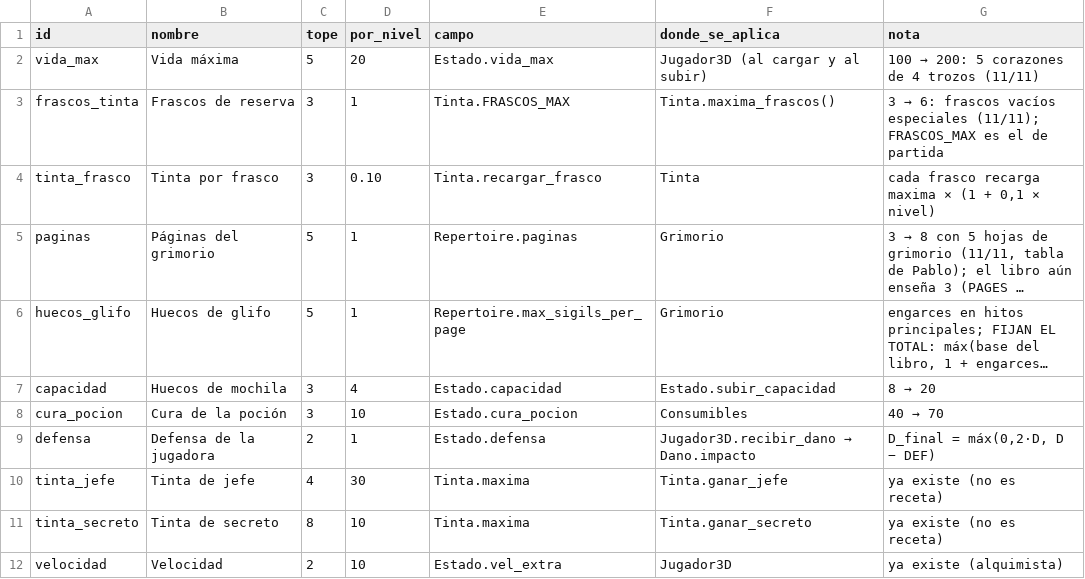
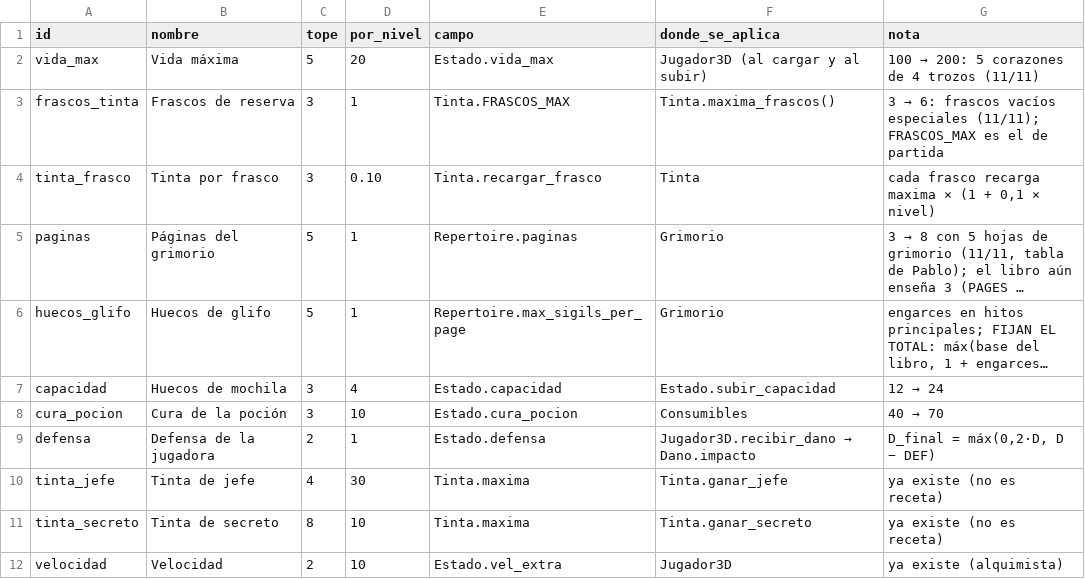
Before and after one commit to lodrok123/magic-symbols, a TSV file: nucleo/datos/mejoras.tsv, drawn as a sheet; long unchanged cells end in …; the diff names each change by its address in the sheet, - before the commit and + after, or states it on an @@ line.

```diff
--- a/nucleo/datos/mejoras.tsv
+++ b/nucleo/datos/mejoras.tsv
@@ G7 (nota): 8 → 20 → 12 → 24 @@
```
Also changed, not shown: nucleo/datos/recetas.tsv, 33 other files.
